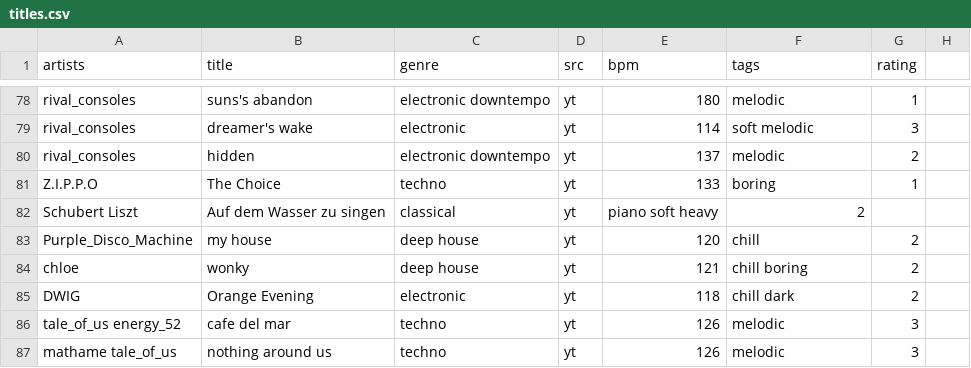
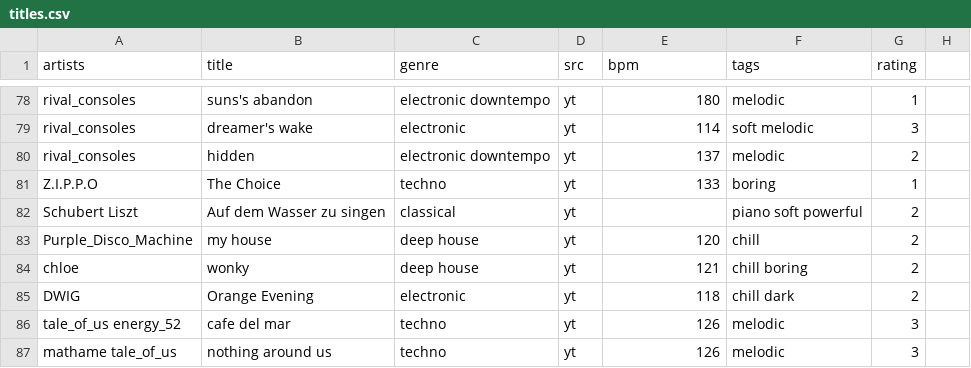
Before and after one commit to alegaballo/Tools, a CSV file: playlist_creator/titles.csv, drawn as a sheet; only a part is shown, gaps mark what is left out.

Commit message:
Update titles.csv

```diff
--- a/playlist_creator/titles.csv
+++ b/playlist_creator/titles.csv
@@ -81,3 +81,3 @@ rival_consoles,hidden,electronic downtempo,yt,137,melodic,2
 Z.I.P.P.O,The Choice,techno,yt,133,boring,1
-Schubert Liszt,Auf dem Wasser zu singen,classical,yt,piano soft heavy,2
+Schubert Liszt,Auf dem Wasser zu singen,classical,yt,,piano soft powerful,2
 Purple_Disco_Machine,my house,deep house,yt,120,chill,2
```
